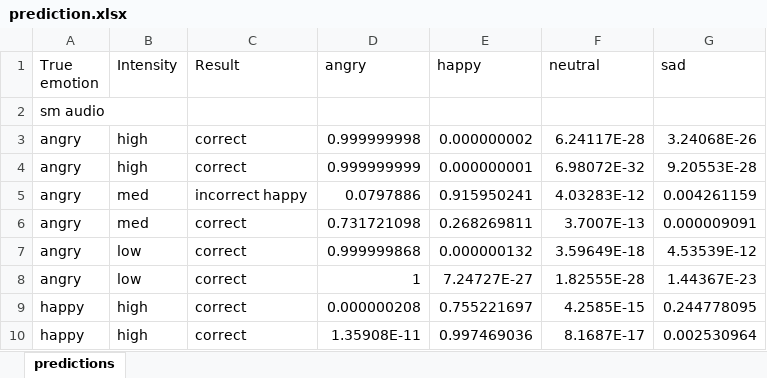
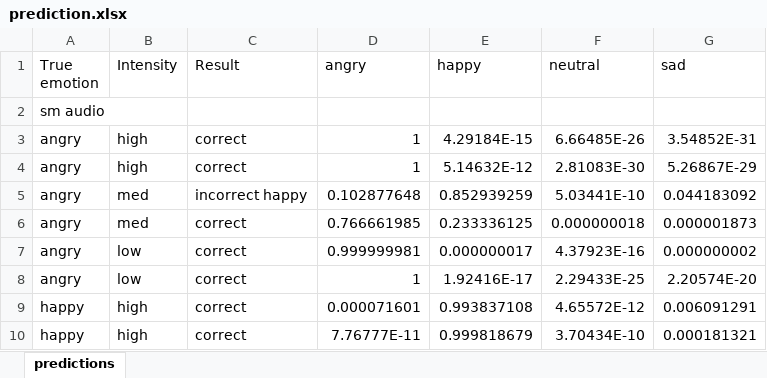
Before and after one commit to NeneMatsuki/emotion-recognition-using-speech, an Excel workbook: predict_from_audio/prediction.xlsx, sheet predictions, drawn as a sheet; only a part is shown; values as stored, in another font and other column widths than the file's, no borders; the diff covers the shown part only; the diff names each change by its address in the sheet, - before the commit and + after, or states it on an @@ line.

```diff
--- a/predict_from_audio/prediction.xlsx (sheet predictions)
+++ b/predict_from_audio/prediction.xlsx (sheet predictions)
-D3 (angry): 0.999999998
+D3 (angry): 1
-E3 (happy): 0.000000002
+E3 (happy): 4.29184E-15
-F3 (neutral): 6.24117E-28
+F3 (neutral): 6.66485E-26
-G3 (sad): 3.24068E-26
+G3 (sad): 3.54852E-31
-D4 (angry): 0.999999999
+D4 (angry): 1
-E4 (happy): 0.000000001
+E4 (happy): 5.14632E-12
-F4 (neutral): 6.98072E-32
+F4 (neutral): 2.81083E-30
-G4 (sad): 9.20553E-28
+G4 (sad): 5.26867E-29
-D5 (angry): 0.0797886
+D5 (angry): 0.102877648
-E5 (happy): 0.915950241
+E5 (happy): 0.852939259
-F5 (neutral): 4.03283E-12
+F5 (neutral): 5.03441E-10
-G5 (sad): 0.004261159
+G5 (sad): 0.044183092
-D6 (angry): 0.731721098
+D6 (angry): 0.766661985
-E6 (happy): 0.268269811
+E6 (happy): 0.233336125
-F6 (neutral): 3.7007E-13
+F6 (neutral): 0.000000018
-G6 (sad): 0.000009091
+G6 (sad): 0.000001873
-D7 (angry): 0.999999868
+D7 (angry): 0.999999981
-E7 (happy): 0.000000132
+E7 (happy): 0.000000017
-F7 (neutral): 3.59649E-18
+F7 (neutral): 4.37923E-16
-G7 (sad): 4.53539E-12
+G7 (sad): 0.000000002
-E8 (happy): 7.24727E-27
+E8 (happy): 1.92416E-17
-F8 (neutral): 1.82555E-28
+F8 (neutral): 2.29433E-25
-G8 (sad): 1.44367E-23
+G8 (sad): 2.20574E-20
-D9 (angry): 0.000000208
+D9 (angry): 0.000071601
-E9 (happy): 0.755221697
+E9 (happy): 0.993837108
-F9 (neutral): 4.2585E-15
+F9 (neutral): 4.65572E-12
-G9 (sad): 0.244778095
+G9 (sad): 0.006091291
-D10 (angry): 1.35908E-11
+D10 (angry): 7.76777E-11
-E10 (happy): 0.997469036
+E10 (happy): 0.999818679
-F10 (neutral): 8.1687E-17
+F10 (neutral): 3.70434E-10
-G10 (sad): 0.002530964
+G10 (sad): 0.000181321
```
Also changed, not shown: 258 edited cells elsewhere in this sheet, 8 other files.
